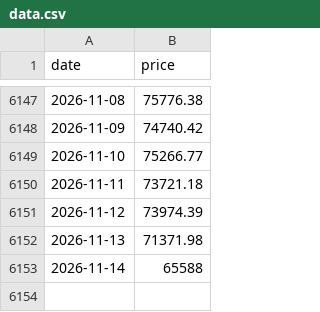
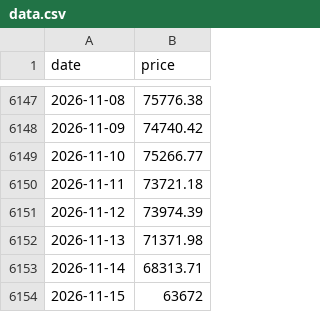
Before and after one commit to daveybitcoins/DaveyBitcoins-Website, a CSV file: data.csv, drawn as a sheet; only a part is shown, gaps mark what is left out.

```diff
--- a/data.csv
+++ b/data.csv
@@ -6152,2 +6152,3 @@ date,price
 2026-11-13,71371.98
-2026-11-14,65588
+2026-11-14,68313.71
+2026-11-15,63672
```
Also changed, not shown: data_spy.csv, 1 other file.
